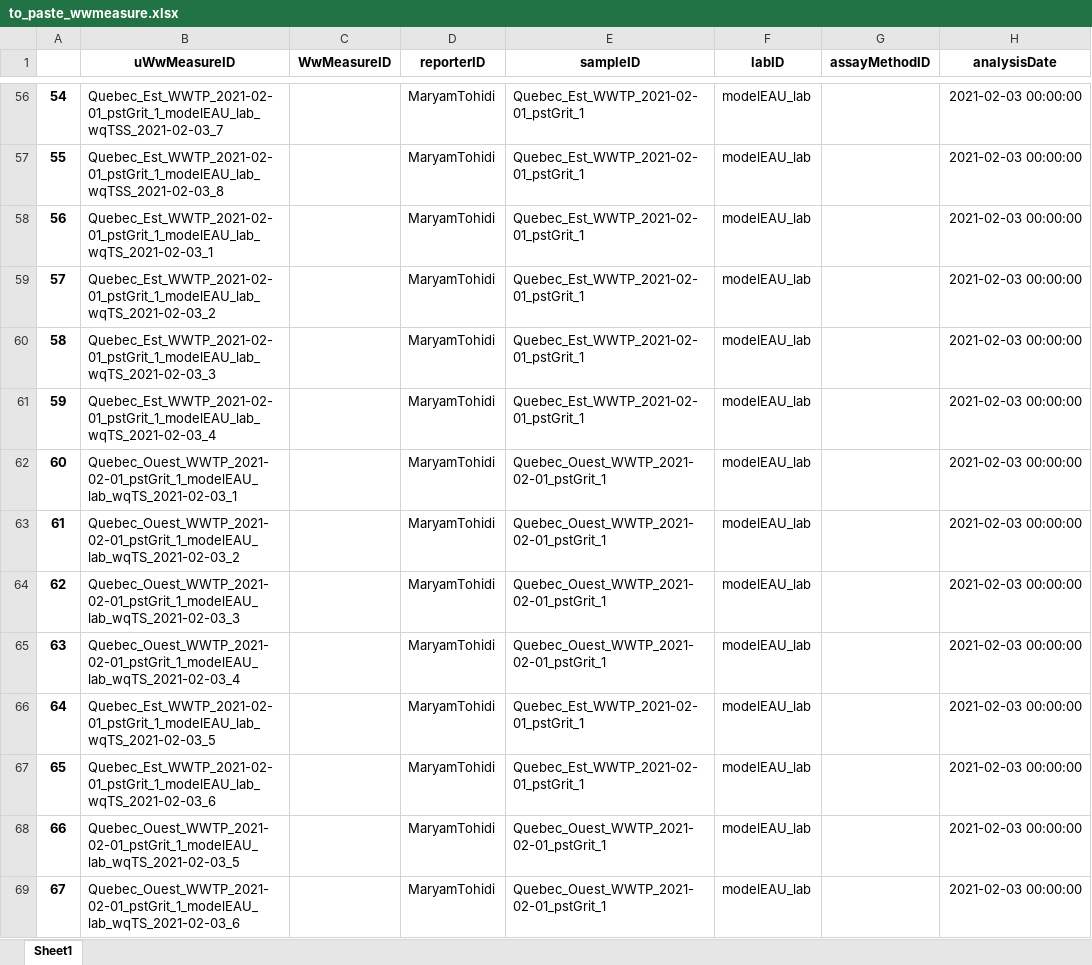
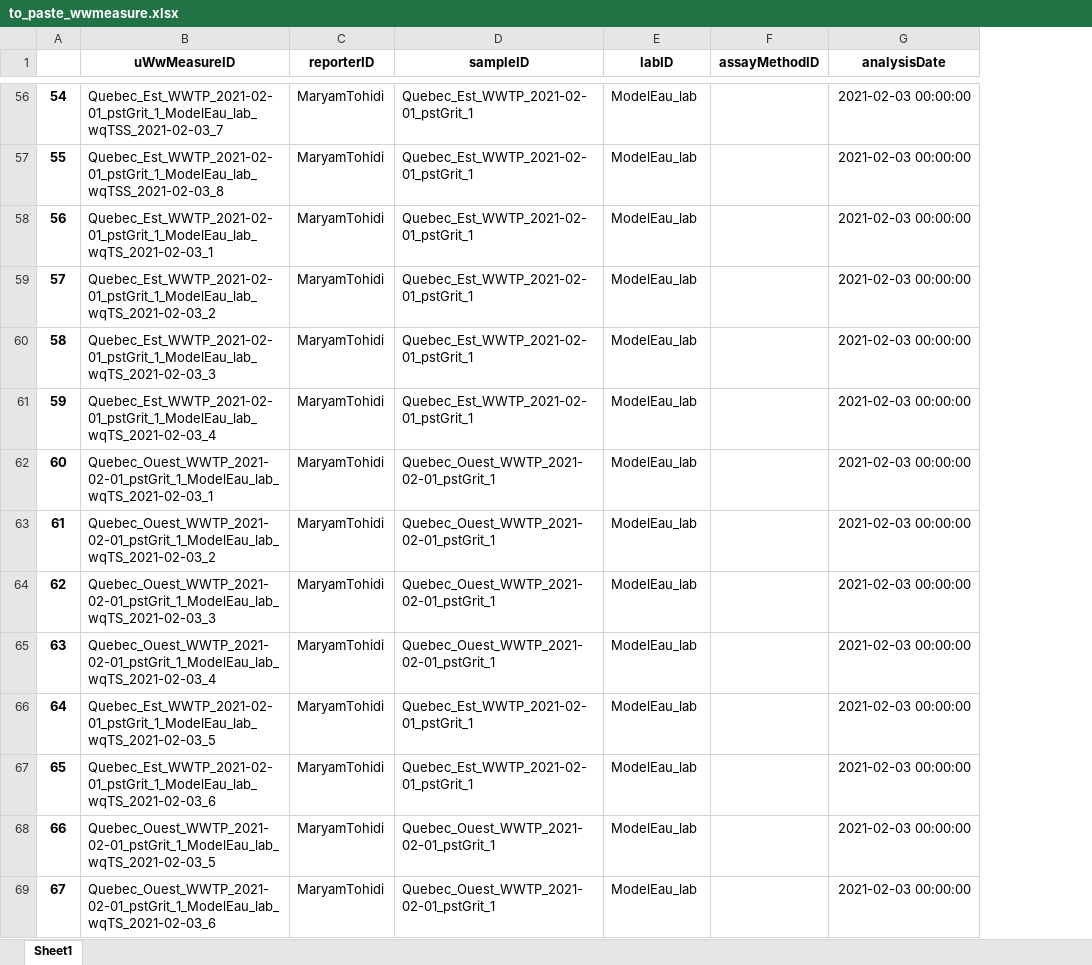
Before and after one commit to modelEAU/ODM-Import, an Excel workbook: Data/Lab/to_paste_wwmeasure.xlsx, sheet Sheet1, drawn as a sheet; only a part is shown, gaps mark what is left out; values as stored, in another font and other column widths than the file's, no borders; removed rows and columns are numbered as before the commit, all else as after; the diff covers the shown part only; the diff names each change by its address in the sheet, - before the commit and + after, or states it on an @@ line.

Commit message:
lab import for modeleau works

```diff
--- a/Data/Lab/to_paste_wwmeasure.xlsx (sheet Sheet1)
+++ b/Data/Lab/to_paste_wwmeasure.xlsx (sheet Sheet1)
-column C (WwMeasureID), empty
-B56 (uWwMeasureID): Quebec_Est_WWTP_2021-02-01_pstGrit_1_modelEAU_lab_wqTSS_2021-02-03_7
+B56 (uWwMeasureID): Quebec_Est_WWTP_2021-02-01_pstGrit_1_ModelEau_lab_wqTSS_2021-02-03_7
-E56:E69 (labID): modelEAU_lab
+E56:E69 (labID): ModelEau_lab
-B57 (uWwMeasureID): Quebec_Est_WWTP_2021-02-01_pstGrit_1_modelEAU_lab_wqTSS_2021-02-03_8
+B57 (uWwMeasureID): Quebec_Est_WWTP_2021-02-01_pstGrit_1_ModelEau_lab_wqTSS_2021-02-03_8
-B58 (uWwMeasureID): Quebec_Est_WWTP_2021-02-01_pstGrit_1_modelEAU_lab_wqTS_2021-02-03_1
+B58 (uWwMeasureID): Quebec_Est_WWTP_2021-02-01_pstGrit_1_ModelEau_lab_wqTS_2021-02-03_1
-B59 (uWwMeasureID): Quebec_Est_WWTP_2021-02-01_pstGrit_1_modelEAU_lab_wqTS_2021-02-03_2
+B59 (uWwMeasureID): Quebec_Est_WWTP_2021-02-01_pstGrit_1_ModelEau_lab_wqTS_2021-02-03_2
-B60 (uWwMeasureID): Quebec_Est_WWTP_2021-02-01_pstGrit_1_modelEAU_lab_wqTS_2021-02-03_3
+B60 (uWwMeasureID): Quebec_Est_WWTP_2021-02-01_pstGrit_1_ModelEau_lab_wqTS_2021-02-03_3
-B61 (uWwMeasureID): Quebec_Est_WWTP_2021-02-01_pstGrit_1_modelEAU_lab_wqTS_2021-02-03_4
+B61 (uWwMeasureID): Quebec_Est_WWTP_2021-02-01_pstGrit_1_ModelEau_lab_wqTS_2021-02-03_4
-B62 (uWwMeasureID): Quebec_Ouest_WWTP_2021-02-01_pstGrit_1_modelEAU_lab_wqTS_2021-02-03_1
+B62 (uWwMeasureID): Quebec_Ouest_WWTP_2021-02-01_pstGrit_1_ModelEau_lab_wqTS_2021-02-03_1
-B63 (uWwMeasureID): Quebec_Ouest_WWTP_2021-02-01_pstGrit_1_modelEAU_lab_wqTS_2021-02-03_2
+B63 (uWwMeasureID): Quebec_Ouest_WWTP_2021-02-01_pstGrit_1_ModelEau_lab_wqTS_2021-02-03_2
-B64 (uWwMeasureID): Quebec_Ouest_WWTP_2021-02-01_pstGrit_1_modelEAU_lab_wqTS_2021-02-03_3
+B64 (uWwMeasureID): Quebec_Ouest_WWTP_2021-02-01_pstGrit_1_ModelEau_lab_wqTS_2021-02-03_3
-B65 (uWwMeasureID): Quebec_Ouest_WWTP_2021-02-01_pstGrit_1_modelEAU_lab_wqTS_2021-02-03_4
+B65 (uWwMeasureID): Quebec_Ouest_WWTP_2021-02-01_pstGrit_1_ModelEau_lab_wqTS_2021-02-03_4
-B66 (uWwMeasureID): Quebec_Est_WWTP_2021-02-01_pstGrit_1_modelEAU_lab_wqTS_2021-02-03_5
+B66 (uWwMeasureID): Quebec_Est_WWTP_2021-02-01_pstGrit_1_ModelEau_lab_wqTS_2021-02-03_5
-B67 (uWwMeasureID): Quebec_Est_WWTP_2021-02-01_pstGrit_1_modelEAU_lab_wqTS_2021-02-03_6
+B67 (uWwMeasureID): Quebec_Est_WWTP_2021-02-01_pstGrit_1_ModelEau_lab_wqTS_2021-02-03_6
-B68 (uWwMeasureID): Quebec_Ouest_WWTP_2021-02-01_pstGrit_1_modelEAU_lab_wqTS_2021-02-03_5
+B68 (uWwMeasureID): Quebec_Ouest_WWTP_2021-02-01_pstGrit_1_ModelEau_lab_wqTS_2021-02-03_5
-B69 (uWwMeasureID): Quebec_Ouest_WWTP_2021-02-01_pstGrit_1_modelEAU_lab_wqTS_2021-02-03_6
+B69 (uWwMeasureID): Quebec_Ouest_WWTP_2021-02-01_pstGrit_1_ModelEau_lab_wqTS_2021-02-03_6
```
Also changed, not shown: 860 edited cells elsewhere in this sheet, Data/Lab/to_paste_sample.xlsx, Data/Ville de Québec 202102.xlsx, 13 other files.
